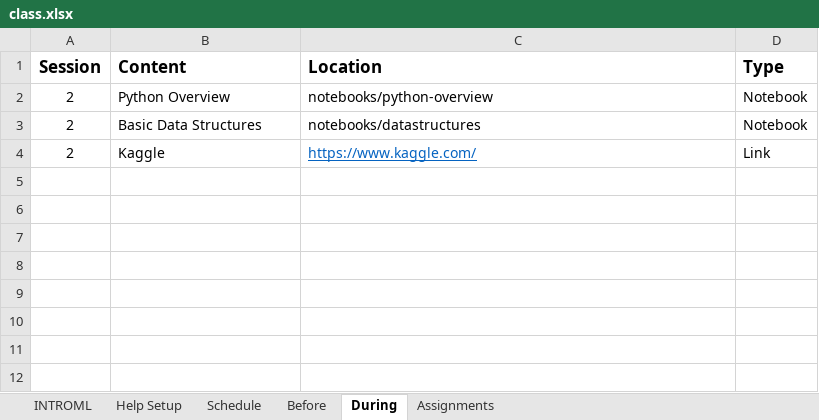
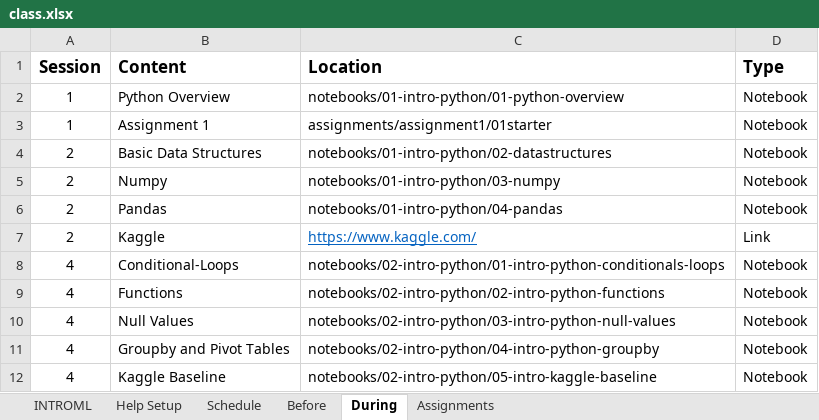
Before and after one commit to rpi-techfundamentals/introml_website_fall_2020, an Excel workbook: config/class.xlsx, sheet During, drawn as a sheet; values as stored, in another font and other column widths than the file's, no borders; addresses are those after the commit; the diff names each change by its address in the sheet, - before the commit and + after, or states it on an @@ line.

```diff
--- a/config/class.xlsx (sheet During)
+++ b/config/class.xlsx (sheet During)
-A2 (Session): 2
+A2 (Session): 1
-C2 (Location): notebooks/python-overview
+C2 (Location): notebooks/01-intro-python/01-python-overview
+row 3: 1 | Assignment 1 | assignments/assignment1/01starter | Notebook
-C4 (Location): notebooks/datastructures
+C4 (Location): notebooks/01-intro-python/02-datastructures
+row 5: 2 | Numpy | notebooks/01-intro-python/03-numpy | Notebook
+row 6: 2 | Pandas | notebooks/01-intro-python/04-pandas | Notebook
+row 8: 4 | Conditional-Loops | notebooks/02-intro-python/01-intro-python-conditionals-loops | Notebook
+row 9: 4 | Functions | notebooks/02-intro-python/02-intro-python-functions | Notebook
+row 10: 4 | Null Values | notebooks/02-intro-python/03-intro-python-null-values | Notebook
+row 11: 4 | Groupby and Pivot Tables | notebooks/02-intro-python/04-intro-python-groupby | Notebook
+row 12: 4 | Kaggle Baseline | notebooks/02-intro-python/05-intro-kaggle-baseline | Notebook
```
Also changed, not shown: sheet Before, sheet Assignments, 34 other files.
